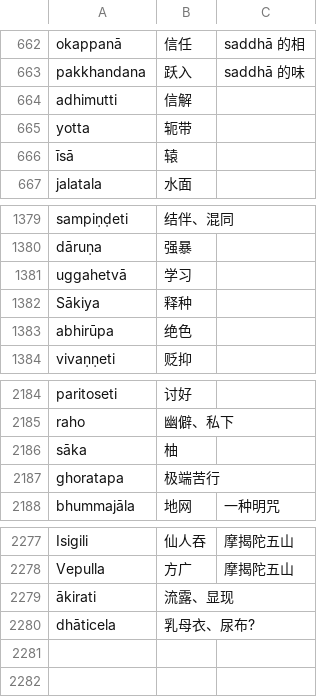
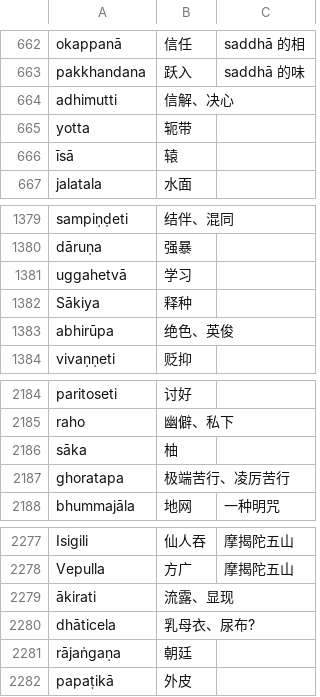
Before and after one commit to jhintr/nirutti, a CSV file: pada.csv, drawn as a sheet; only a part is shown, gaps mark what is left out.

Commit message:
update dict

```diff
--- a/pada.csv
+++ b/pada.csv
@@ -663,3 +663,3 @@ okappanā,信任,saddhā 的相
 pakkhandana,跃入,saddhā 的味
-adhimutti,信解,
+adhimutti,信解、决心,
 yotta,轭带,
@@ -1382,3 +1382,3 @@ uggahetvā,学习,
 Sākiya,释种,
-abhirūpa,绝色,
+abhirūpa,绝色、英俊,
 vivaṇṇeti,贬抑,
@@ -2186,3 +2186,3 @@ raho,幽僻、私下,
 sāka,柚,
-ghoratapa,极端苦行,
+ghoratapa,极端苦行、凌厉苦行,
 bhummajāla,地网,一种明咒
@@ -2280 +2280,3 @@ Vepulla,方广,摩揭陀五山
 dhāticela,乳母衣、尿布?,
+rājaṅgaṇa,朝廷,
+papaṭikā,外皮,
```
